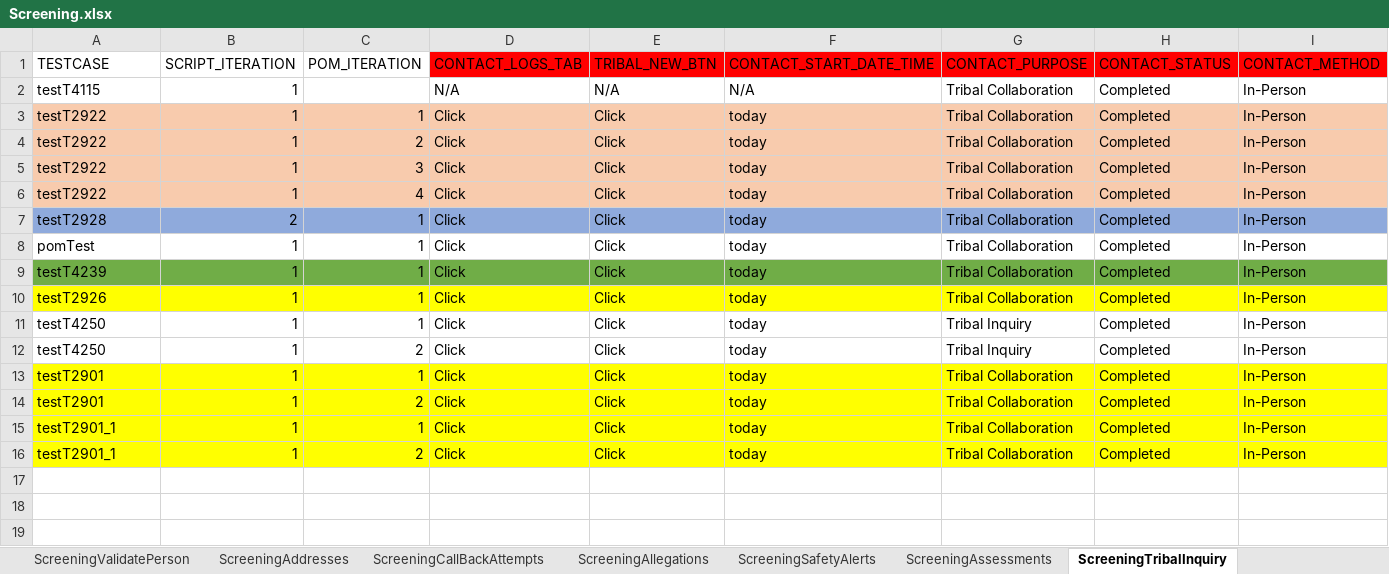
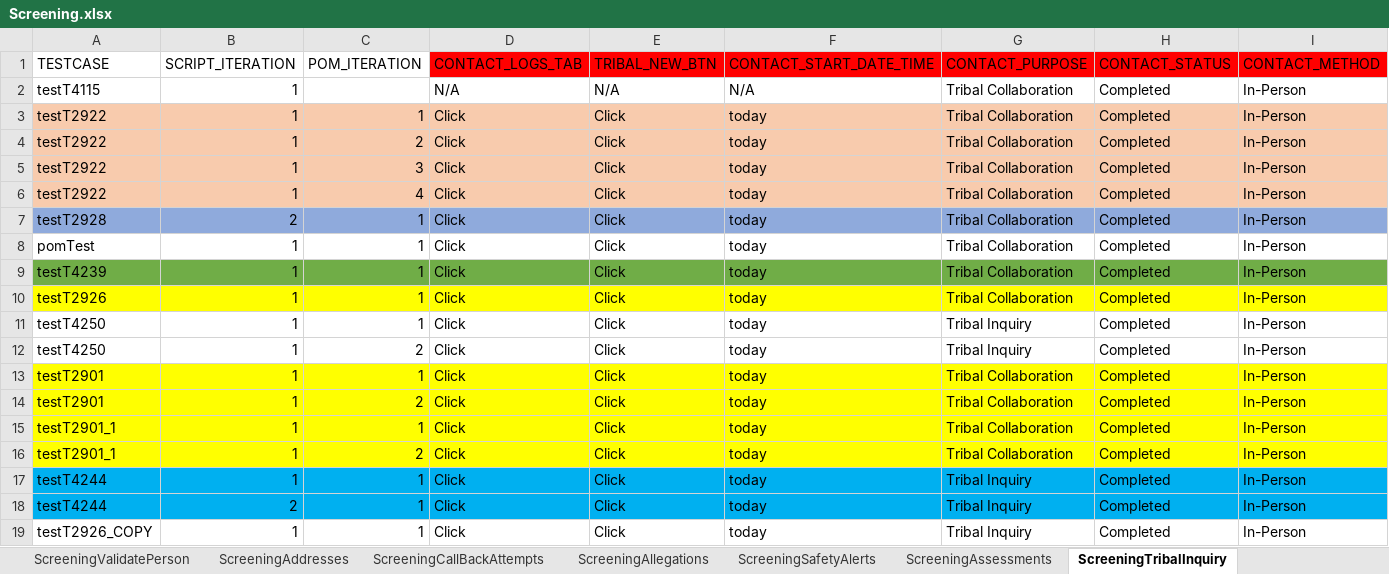
Before and after one commit to Yaswanthkumar-Naidu/TestDataExcel, an Excel workbook: Screening.xlsx, sheet ScreeningTribalInquiry, drawn as a sheet; only a part is shown; values as stored, in another font and other column widths than the file's, no borders; rows hold the shown columns only; the diff names each change by its address in the sheet, - before the commit and + after, or states it on an @@ line.

```diff
--- a/Screening.xlsx (sheet ScreeningTribalInquiry)
+++ b/Screening.xlsx (sheet ScreeningTribalInquiry)
+row 17: testT4244 | 1 | 1 | Click | Click | today | Tribal Inquiry | Completed | In-Person
+row 18: testT4244 | 2 | 1 | Click | Click | today | Tribal Inquiry | Completed | In-Person
+row 19: testT2926_COPY | 1 | 1 | Click | Click | today | Tribal Inquiry | Completed | In-Person
```
Also changed, not shown: sheet ScreeningDetails, sheet ScreeningContactLog, sheet ScreeningPersons, sheet ScreeningAddresses, sheet ScreeningCallBackAttempts, sheet ScreeningSupervisorReview, 8 more sheets.
